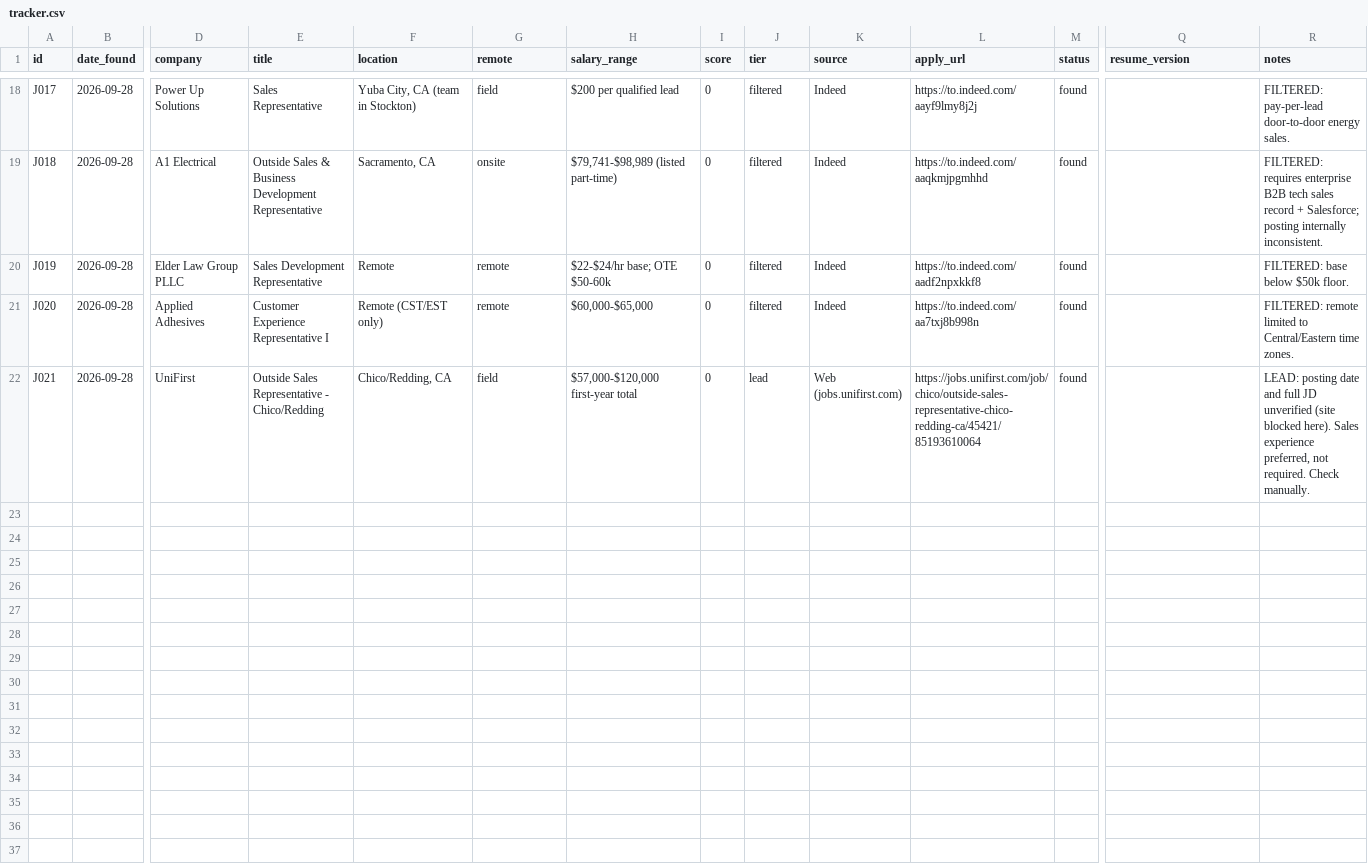
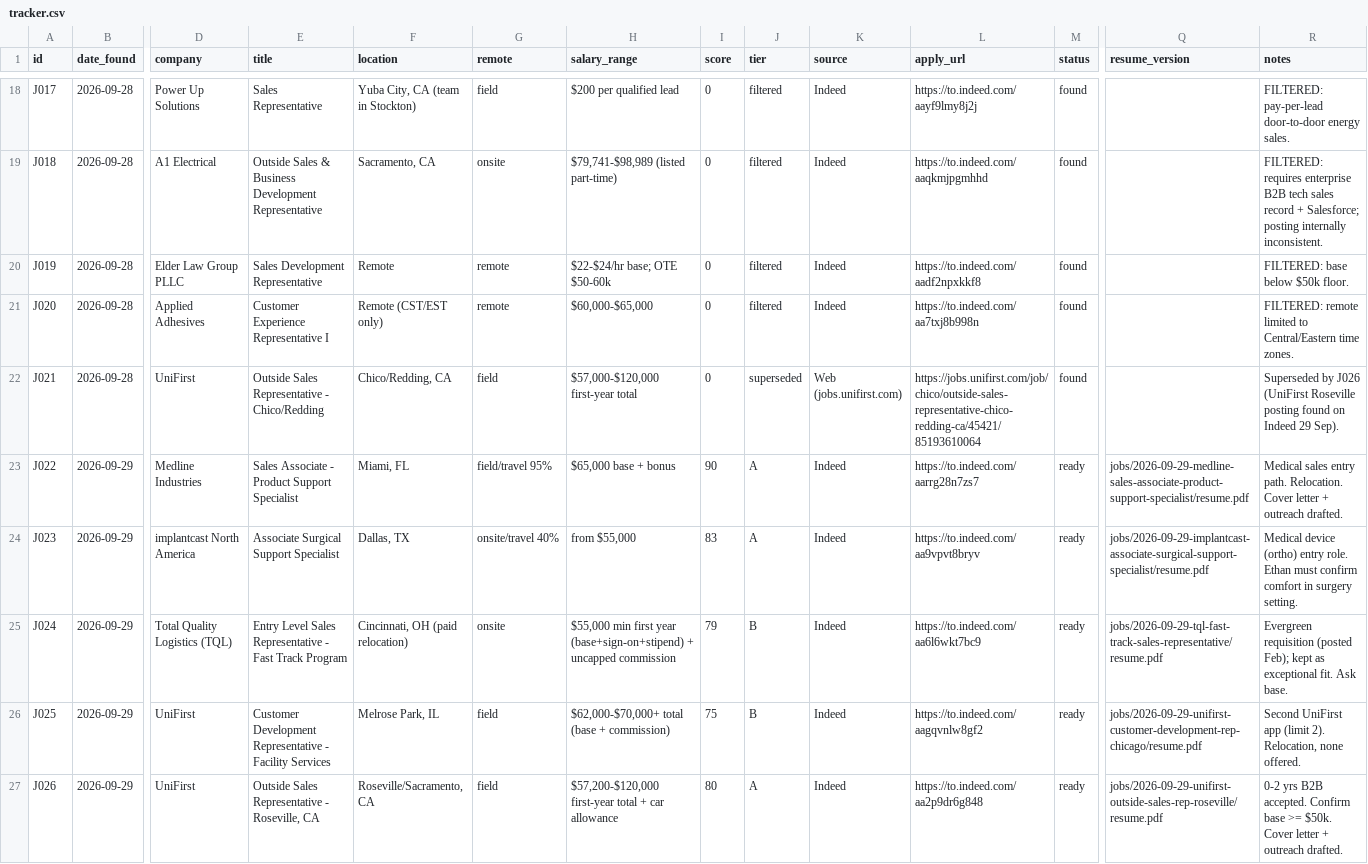
Before and after one commit to ethansantillan/Financial-advisor-, a CSV file: jobs/tracker.csv, drawn as a sheet; only a part is shown, gaps mark what is left out; rows hold the shown columns only; the diff covers the shown part only; the diff names each change by its address in the sheet, - before the commit and + after, or states it on an @@ line.

```diff
--- a/jobs/tracker.csv
+++ b/jobs/tracker.csv
-J22 (tier): lead
+J22 (tier): superseded
-R22 (notes): LEAD: posting date and full JD unverified (site blocked here). Sales experience preferred, not required. Check manually.
+R22 (notes): Superseded by J026 (UniFirst Roseville posting found on Indeed 29 Sep).
+row 23: J022 | 2026-09-29 | Medline Industries | Sales Associate - Product Support Specialist | Miami, FL | field/travel 95% | $65,000 base + bonus | 90 | A | Indeed | https://to.indeed.com/aarrg28n7zs7 | ready | jobs/2026-09-29-medline-sales-associate-product-support-specialist/resume.pdf | Medical sales entry path. Relocation. Cover letter + outreach drafted.
+row 24: J023 | 2026-09-29 | implantcast North America | Associate Surgical Support Specialist | Dallas, TX | onsite/travel 40% | from $55,000 | 83 | A | Indeed | https://to.indeed.com/aa9vpvt8bryv | ready | jobs/2026-09-29-implantcast-associate-surgical-support-specialist/resume.pdf | Medical device (ortho) entry role. Ethan must confirm comfort in surgery setting.
+row 25: J024 | 2026-09-29 | Total Quality Logistics (TQL) | Entry Level Sales Representative - Fast Track Program | Cincinnati, OH (paid relocation) | onsite | $55,000 min first year (base+sign-on+stipend) + uncapped commission | 79 | B | Indeed | https://to.indeed.com/aa6l6wkt7bc9 | ready | jobs/2026-09-29-tql-fast-track-sales-representative/resume.pdf | Evergreen requisition (posted Feb); kept as exceptional fit. Ask base.
+row 26: J025 | 2026-09-29 | UniFirst | Customer Development Representative - Facility Services | Melrose Park, IL | field | $62,000-$70,000+ total (base + commission) | 75 | B | Indeed | https://to.indeed.com/aagqvnlw8gf2 | ready | jobs/2026-09-29-unifirst-customer-development-rep-chicago/resume.pdf | Second UniFirst app (limit 2). Relocation, none offered.
+row 27: J026 | 2026-09-29 | UniFirst | Outside Sales Representative - Roseville, CA | Roseville/Sacramento, CA | field | $57,200-$120,000 first-year total + car allowance | 80 | A | Indeed | https://to.indeed.com/aa2p9dr6g848 | ready | jobs/2026-09-29-unifirst-outside-sales-rep-roseville/resume.pdf | 0-2 yrs B2B accepted. Confirm base >= $50k. Cover letter + outreach drafted.
```
Also changed, not shown: 5 added rows and 15 edited cells elsewhere in this file, 54 other files.
